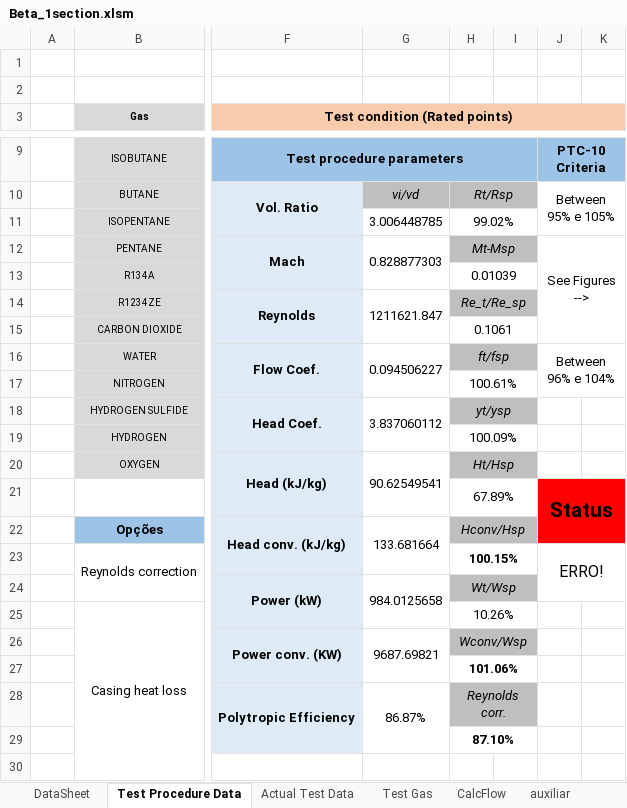
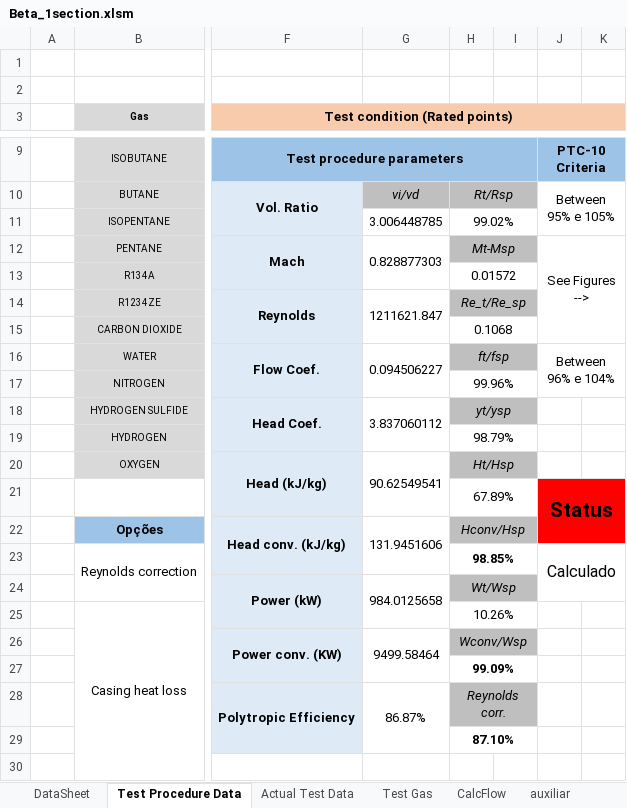
Before and after one commit to petrobras/ccp, an Excel workbook: scripts/Performance-Test/Beta_1section.xlsm, sheet Test Procedure Data, drawn as a sheet; only a part is shown, gaps mark what is left out; values as stored, in another font and other column widths than the file's, no borders; charts and pictures and conditional formats not drawn; the diff names each change by its address in the sheet, - before the commit and + after, or states it on an @@ line.

```diff
--- a/scripts/Performance-Test/Beta_1section.xlsm (sheet Test Procedure Data)
+++ b/scripts/Performance-Test/Beta_1section.xlsm (sheet Test Procedure Data)
-H13: 0.01039
+H13: 0.01572
-H15: 0.1061
+H15: 0.1068
-H17: 100.61%
+H17: 99.96%
-H19: 100.09%
+H19: 98.79%
-G22: 133.681664
+G22: 131.9451606
-H23: 100.15%
+H23: 98.85%
-J23: ERRO!
+J23: Calculado
-G26: 9687.69821
+G26: 9499.58464
-H27: 101.06%
+H27: 99.09%
```
Also changed, not shown: sheet Actual Test Data, sheet DataSheet, charts or pictures, 1 other file.
